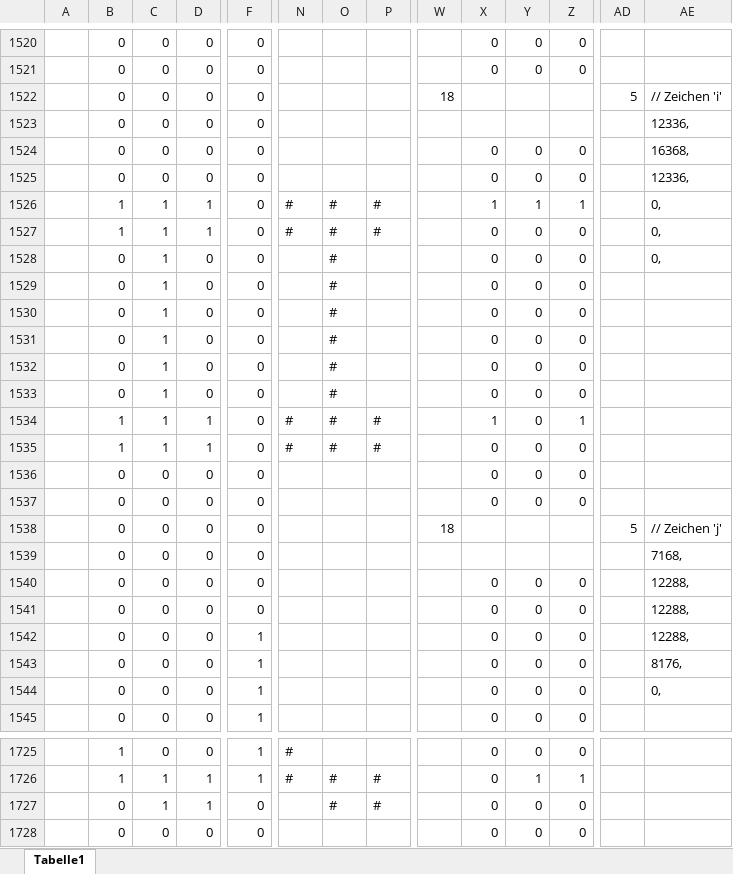
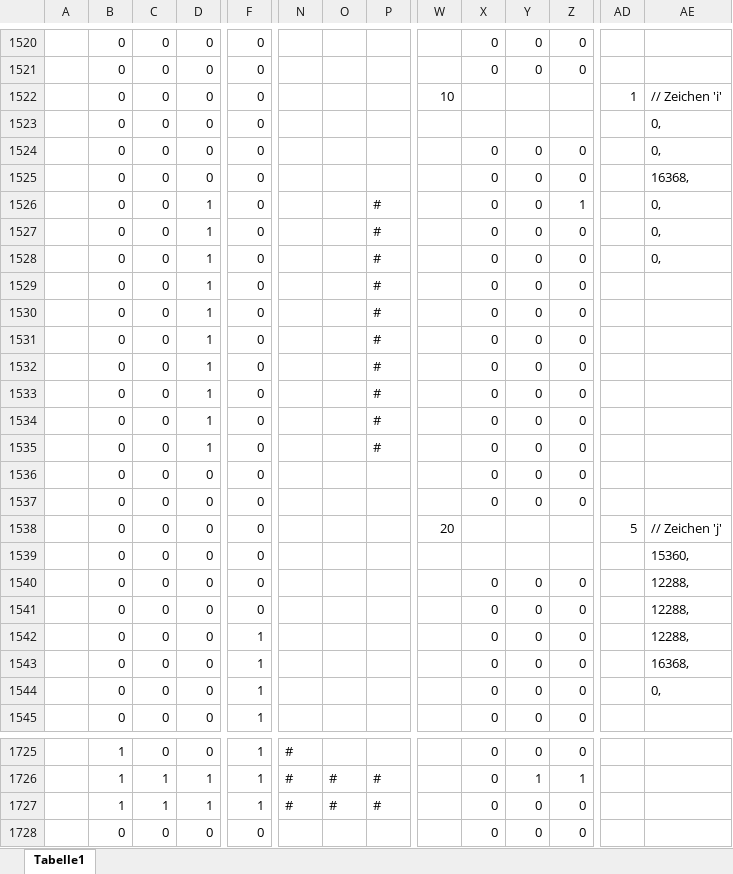
Before and after one commit to toresbe/itelex-misc, an Excel workbook: Hellschreiber/HellFont.xlsm, sheet Tabelle1, drawn as a sheet; only a part is shown, gaps mark what is left out; values as stored, in another font and other column widths than the file's, no borders; the diff covers the shown part only; the diff names each change by its address in the sheet, - before the commit and + after, or states it on an @@ line.

Commit message:
Bessere Anpassung an unterschiedliche Hellschreiber
git-svn-id: svn://svn.code.sf.net/p/itelex/misc-code/trunk@541 08b3b9a4-00d7-49ad-bbbd-872362c6a4d0

```diff
--- a/Hellschreiber/HellFont.xlsm (sheet Tabelle1)
+++ b/Hellschreiber/HellFont.xlsm (sheet Tabelle1)
-W1522: 18
+W1522: 10
-AD1522: 5
+AD1522: 1
-AE1523: 12336,
+AE1523: 0,
-AE1524: 16368,
+AE1524: 0,
-AE1525: 12336,
+AE1525: 16368,
-B1526:B1527: 1
+B1526:B1527: 0
-C1526:C1535: 1
+C1526:C1535: 0
-N1526:N1527: #
+N1526:N1527: (empty)
-O1526:O1535: #
+O1526:O1535: (empty)
-X1526: 1
+X1526: 0
-Y1526: 1
+Y1526: 0
-D1528:D1533: 0
+D1528:D1533: 1
-P1528:P1533: (empty)
+P1528:P1533: #
-B1534:B1535: 1
+B1534:B1535: 0
-N1534:N1535: #
+N1534:N1535: (empty)
-X1534: 1
+X1534: 0
-Z1534: 1
+Z1534: 0
-W1538: 18
+W1538: 20
-AE1539: 7168,
+AE1539: 15360,
-AE1543: 8176,
+AE1543: 16368,
-B1727: 0
+B1727: 1
-F1727: 0
+F1727: 1
-N1727: (empty)
+N1727: #
```
Also changed, not shown: 1 added row, 1 removed row and 212 edited cells elsewhere in this sheet, formulas that keep their value, 4 other files.
